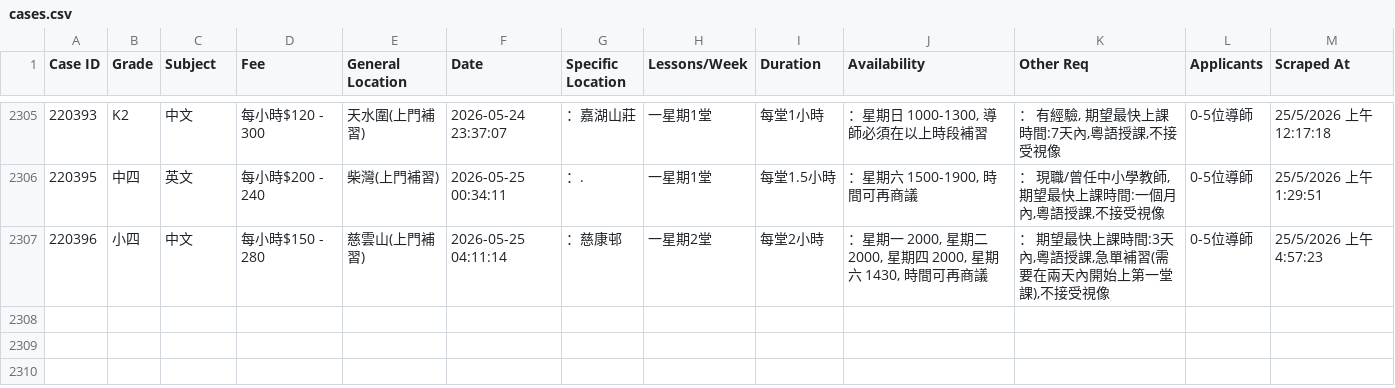
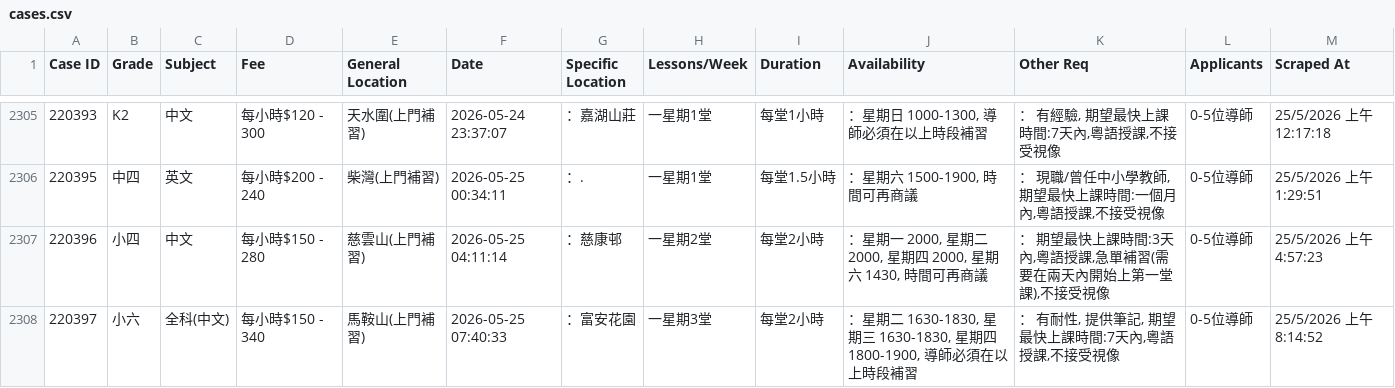
Before and after one commit to leighapollo277-coder/tutorcircle-scraper, a CSV file: cases.csv, drawn as a sheet; only a part is shown, gaps mark what is left out.

Commit message:
Auto-update: New TutorCircle cases [skip ci]

```diff
--- a/cases.csv
+++ b/cases.csv
@@ -2307 +2307,2 @@ Case ID,Grade,Subject,Fee,General Location,Date,Specific Location,Lessons/Week,D
 220396,小四,中文,每小時$150 - 280,慈雲山(上門補習),2026-05-25 04:11:14,：慈康邨,一星期2堂,每堂2小時,"：星期一 2000, 星期二 2000, 星期四 2000, 星期六 1430, 時間可再商議","： 期望最快上課時間:3天內,粵語授課,急單補習(需要在兩天內開始上第一堂課),不接受視像",0-5位導師,25/5/2026 上午4:57:23
+220397,小六,全科(中文),每小時$150 - 340,馬鞍山(上門補習),2026-05-25 07:40:33,：富安花園,一星期3堂,每堂2小時,"：星期二 1630-1830, 星期三 1630-1830, 星期四 1800-1900, 導師必須在以上時段補習","： 有耐性, 提供筆記, 期望最快上課時間:7天內,粵語授課,不接受視像",0-5位導師,25/5/2026 上午8:14:52
```
